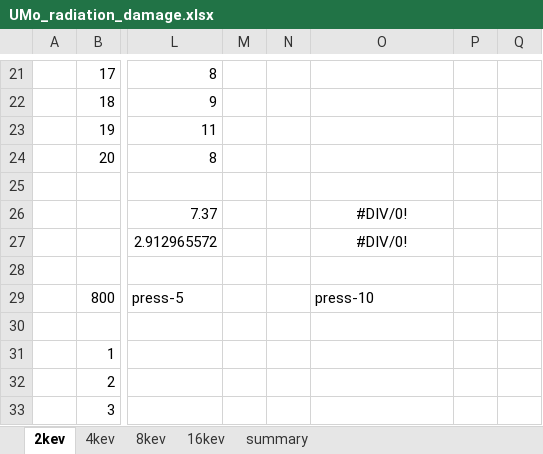
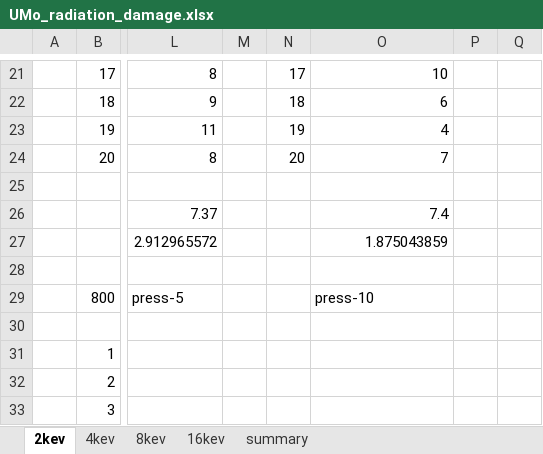
Before and after one commit to benbeeler/spreadsheets, an Excel workbook: USHPRR/UMo_radiation_damage.xlsx, sheet 2kev, drawn as a sheet; only a part is shown, gaps mark what is left out; values as stored, in another font and other column widths than the file's, no borders; the diff covers the shown part only; the diff names each change by its address in the sheet, - before the commit and + after, or states it on an @@ line.

```diff
--- a/USHPRR/UMo_radiation_damage.xlsx (sheet 2kev)
+++ b/USHPRR/UMo_radiation_damage.xlsx (sheet 2kev)
-N21: (empty)
+N21: 17
-O21: (empty)
+O21: 10
-N22: (empty)
+N22: 18
-O22: (empty)
+O22: 6
-N23: (empty)
+N23: 19
-O23: (empty)
+O23: 4
-N24: (empty)
+N24: 20
-O24: (empty)
+O24: 7
-O26: #DIV/0!
+O26: 7.4
-O26:O27 alignment: center
+O26:O27 alignment: right
-O27: #DIV/0!
+O27: 1.875043859
```
Also changed, not shown: 33 edited cells elsewhere in this sheet, sheet 8kev, sheet summary, sheet 4kev, charts or pictures, 1 other file.
